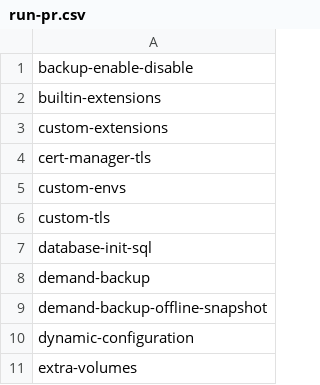
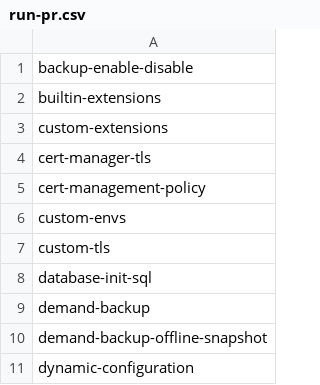
Before and after one commit to percona/percona-postgresql-operator, a CSV file: e2e-tests/run-pr.csv, drawn as a sheet; only a part is shown; the shorter side is filled out with more unchanged rows; the diff names each change by its address in the sheet, - before the commit and + after, or states it on an @@ line.

Commit message:
K8SPG-1045: add `.spec.tls.certManagementPolicy` field (#1679)
* K8SPG-1045: add `.spec.tls.certManagementPolicy` field

https://perconadev.atlassian.net/browse/K8SPG-1045

* fix

* fix tests

* fix

* watch secrets without label

* update comment

* Revert "watch secrets without label"

This reverts commit 3e8b00727d0f9d2c4eaa539d6e155839bf47efa0.

* fix merge

* address comments

* fix `upgrade-minor` test

---------

Co-authored-by: Viacheslav Sarzhan <slava.sarzhan@percona.com>

```diff
--- a/e2e-tests/run-pr.csv
+++ b/e2e-tests/run-pr.csv
+row 5: cert-management-policy
```
Also changed, not shown: e2e-tests/run-release.csv, 30 other files.
